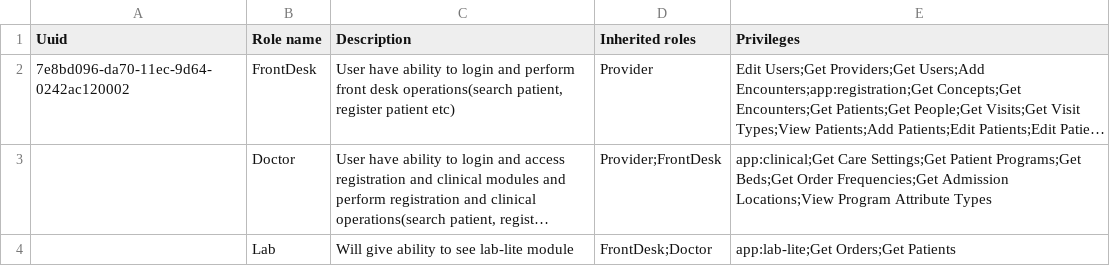
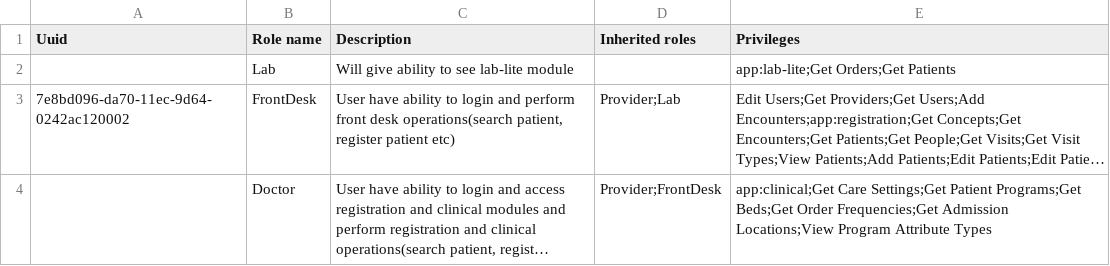
Before and after one commit to Bahmni/clinic-config, a CSV file: masterdata/configuration/roles/roles.csv, drawn as a sheet; long unchanged cells end in …; removed rows and columns are numbered as before the commit, all else as after; the diff names each change by its address in the sheet, - before the commit and + after, or states it on an @@ line.

Commit message:
BAH-1763 | Fix lab roles and privileges based on appropriate access
Co-authored-by: deepthi-m <deepthi.mantena@thoughtworks.com>

```diff
--- a/masterdata/configuration/roles/roles.csv
+++ b/masterdata/configuration/roles/roles.csv
+row 2:  | Lab | Will give ability to see lab-lite module |  | app:lab-lite;Get Orders;Get Patients
-D3 (Inherited roles): Provider
+D3 (Inherited roles): Provider;Lab
-row 4:  | Lab | Will give ability to see lab-lite module | FrontDesk;Doctor | app:lab-lite;Get Orders;Get Patients
```
